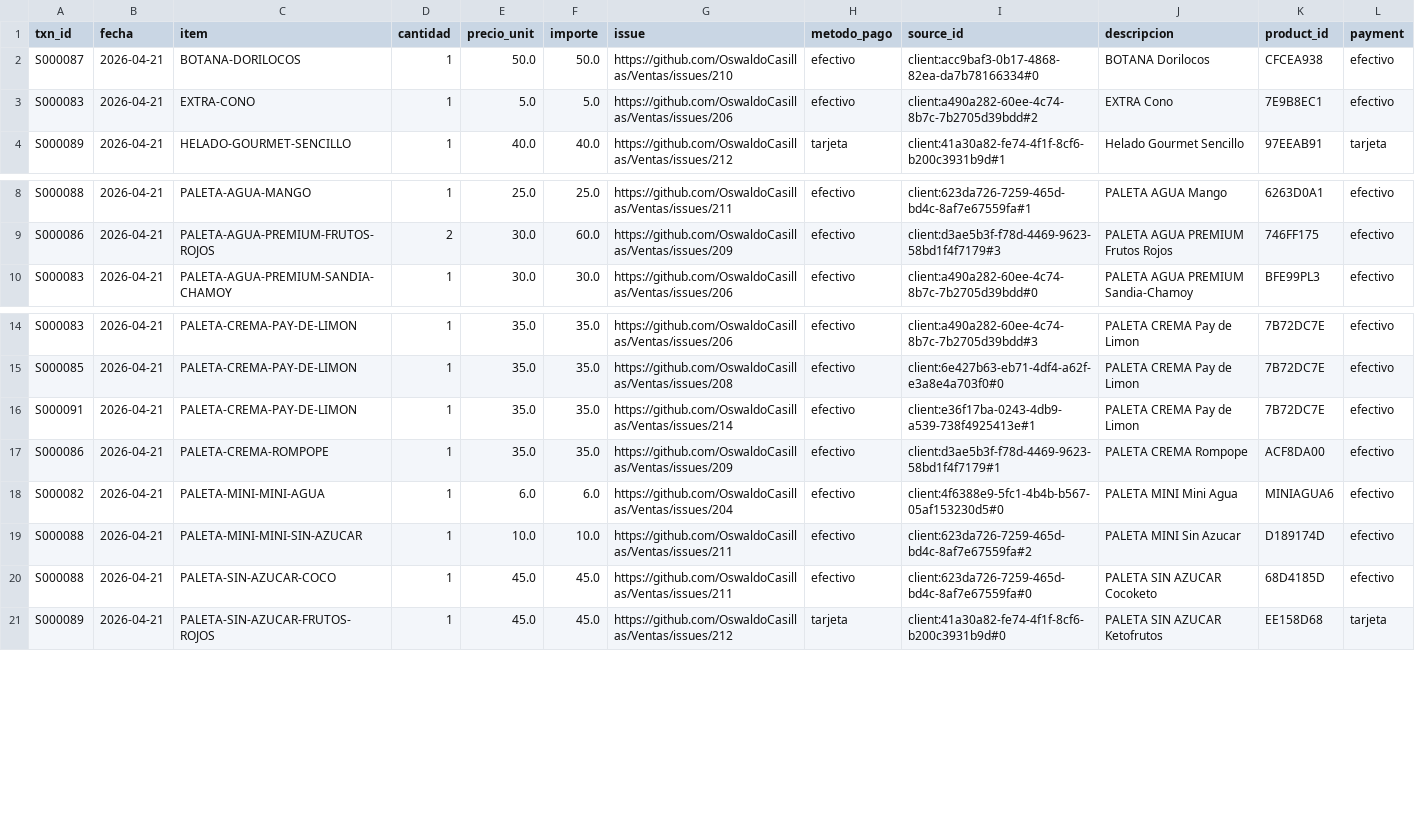
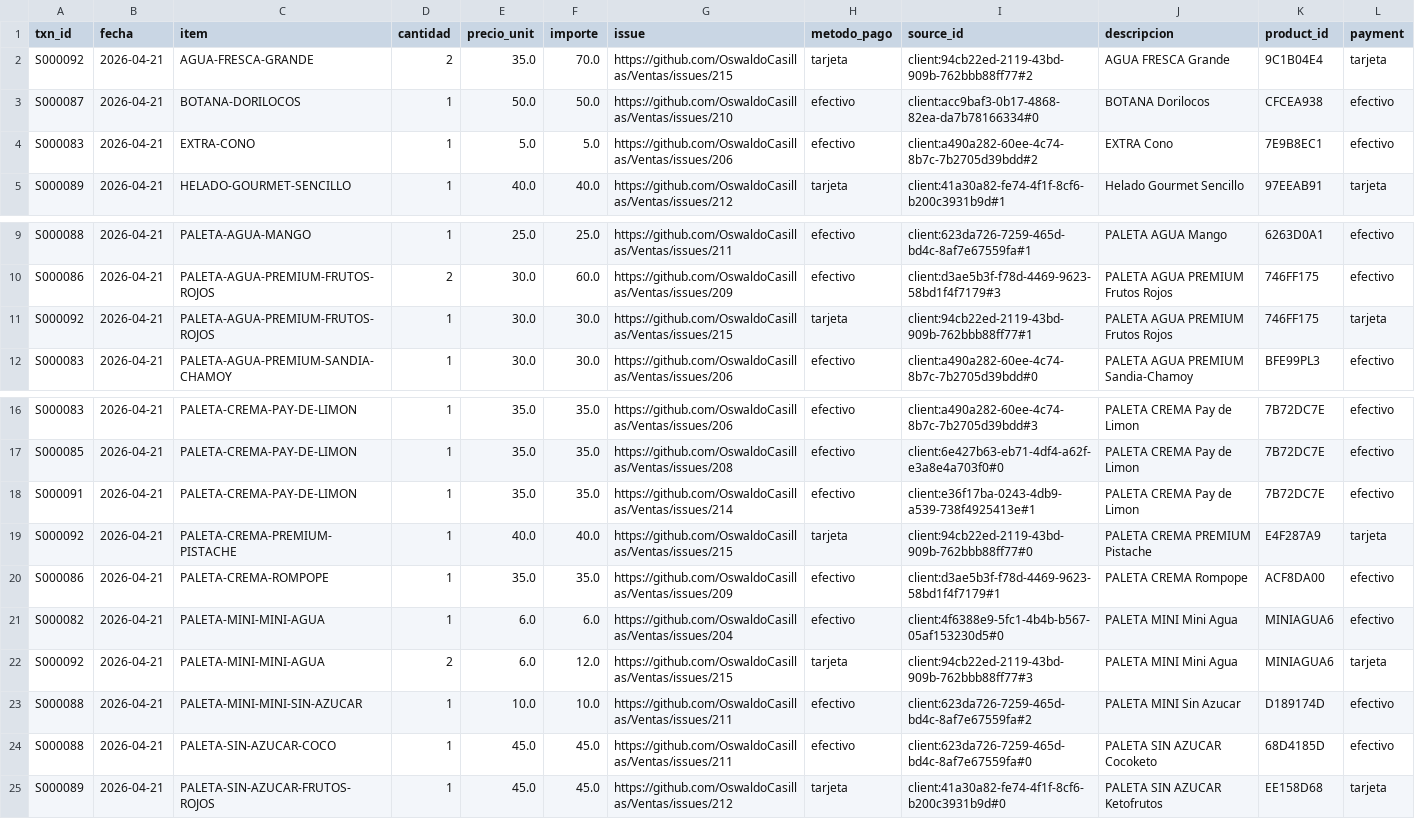
Before and after one commit to OswaldoCasillas/Ventas, a CSV file: docs/diario/2026-04-21-ventas.csv, drawn as a sheet; only a part is shown, gaps mark what is left out.

```diff
--- a/docs/diario/2026-04-21-ventas.csv
+++ b/docs/diario/2026-04-21-ventas.csv
@@ -1,2 +1,3 @@
 txn_id,fecha,item,cantidad,precio_unit,importe,issue,metodo_pago,source_id,descripcion,product_id,payment
+S000092,2026-04-21,AGUA-FRESCA-GRANDE,2,35.0,70.0,https://github.com/OswaldoCasillas/Ventas/issues/215,tarjeta,client:94cb22ed-2119-43bd-909b-762bbb88ff77#2,AGUA FRESCA Grande,9C1B04E4,tarjeta
 S000087,2026-04-21,BOTANA-DORILOCOS,1,50.0,50.0,https://github.com/OswaldoCasillas/Ventas/issues/210,efectivo,client:acc9baf3-0b17-4868-82ea-da7b78166334#0,BOTANA Dorilocos,CFCEA938,efectivo
@@ -9,2 +10,3 @@ S000088,2026-04-21,PALETA-AGUA-MANGO,1,25.0,25.0,https://github.com/OswaldoCasil
 S000086,2026-04-21,PALETA-AGUA-PREMIUM-FRUTOS-ROJOS,2,30.0,60.0,https://github.com/OswaldoCasillas/Ventas/issues/209,efectivo,client:d3ae5b3f-f78d-4469-9623-58bd1f4f7179#3,PALETA AGUA PREMIUM Frutos Rojos,746FF175,efectivo
+S000092,2026-04-21,PALETA-AGUA-PREMIUM-FRUTOS-ROJOS,1,30.0,30.0,https://github.com/OswaldoCasillas/Ventas/issues/215,tarjeta,client:94cb22ed-2119-43bd-909b-762bbb88ff77#1,PALETA AGUA PREMIUM Frutos Rojos,746FF175,tarjeta
 S000083,2026-04-21,PALETA-AGUA-PREMIUM-SANDIA-CHAMOY,1,30.0,30.0,https://github.com/OswaldoCasillas/Ventas/issues/206,efectivo,client:a490a282-60ee-4c74-8b7c-7b2705d39bdd#0,PALETA AGUA PREMIUM Sandia-Chamoy,BFE99PL3,efectivo
@@ -16,4 +18,6 @@ S000085,2026-04-21,PALETA-CREMA-PAY-DE-LIMON,1,35.0,35.0,https://github.com/Oswa
 S000091,2026-04-21,PALETA-CREMA-PAY-DE-LIMON,1,35.0,35.0,https://github.com/OswaldoCasillas/Ventas/issues/214,efectivo,client:e36f17ba-0243-4db9-a539-738f4925413e#1,PALETA CREMA Pay de Limon,7B72DC7E,efectivo
+S000092,2026-04-21,PALETA-CREMA-PREMIUM-PISTACHE,1,40.0,40.0,https://github.com/OswaldoCasillas/Ventas/issues/215,tarjeta,client:94cb22ed-2119-43bd-909b-762bbb88ff77#0,PALETA CREMA PREMIUM Pistache,E4F287A9,tarjeta
 S000086,2026-04-21,PALETA-CREMA-ROMPOPE,1,35.0,35.0,https://github.com/OswaldoCasillas/Ventas/issues/209,efectivo,client:d3ae5b3f-f78d-4469-9623-58bd1f4f7179#1,PALETA CREMA Rompope,ACF8DA00,efectivo
 S000082,2026-04-21,PALETA-MINI-MINI-AGUA,1,6.0,6.0,https://github.com/OswaldoCasillas/Ventas/issues/204,efectivo,client:4f6388e9-5fc1-4b4b-b567-05af153230d5#0,PALETA MINI Mini Agua,MINIAGUA6,efectivo
+S000092,2026-04-21,PALETA-MINI-MINI-AGUA,2,6.0,12.0,https://github.com/OswaldoCasillas/Ventas/issues/215,tarjeta,client:94cb22ed-2119-43bd-909b-762bbb88ff77#3,PALETA MINI Mini Agua,MINIAGUA6,tarjeta
 S000088,2026-04-21,PALETA-MINI-MINI-SIN-AZUCAR,1,10.0,10.0,https://github.com/OswaldoCasillas/Ventas/issues/211,efectivo,client:623da726-7259-465d-bd4c-8af7e67559fa#2,PALETA MINI Sin Azucar,D189174D,efectivo
```
Also changed, not shown: data/inventory.csv, data/processed_events.csv, 7 other files.
